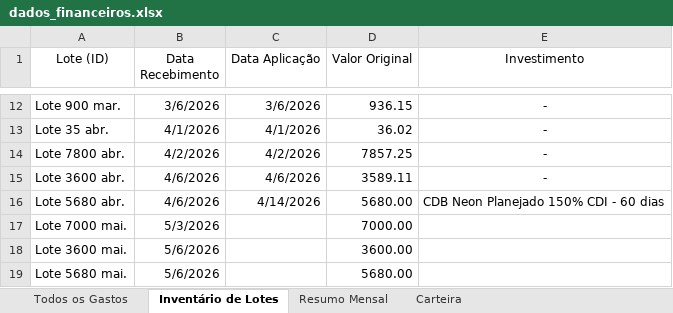
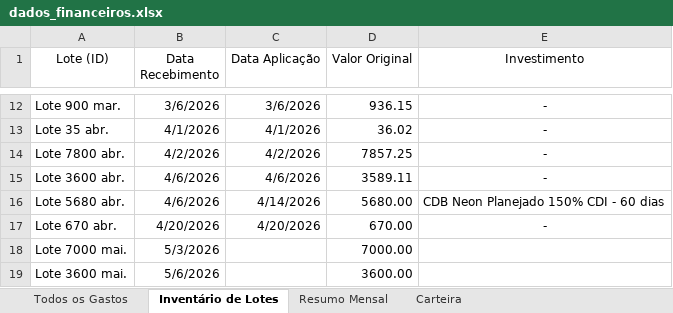
Before and after one commit to WevertonGomesCosta/payment-investment-allocation, an Excel workbook: dados/dados_financeiros.xlsx, sheet Inventário de Lotes, drawn as a sheet; only a part is shown, gaps mark what is left out; the shorter side is filled out with more unchanged rows; values as stored, in another font and other column widths than the file's, no borders; charts and pictures not drawn; the diff names each change by its address in the sheet, - before the commit and + after, or states it on an @@ line.

```diff
--- a/dados/dados_financeiros.xlsx (sheet Inventário de Lotes)
+++ b/dados/dados_financeiros.xlsx (sheet Inventário de Lotes)
+row 17: Lote 670 abr. | 4/20/2026 | 4/20/2026 | 670.00 | -
```
Also changed, not shown: sheet Carteira, sheet Resumo Mensal, sheet Todos os Gastos, charts or pictures, 19 other files.
